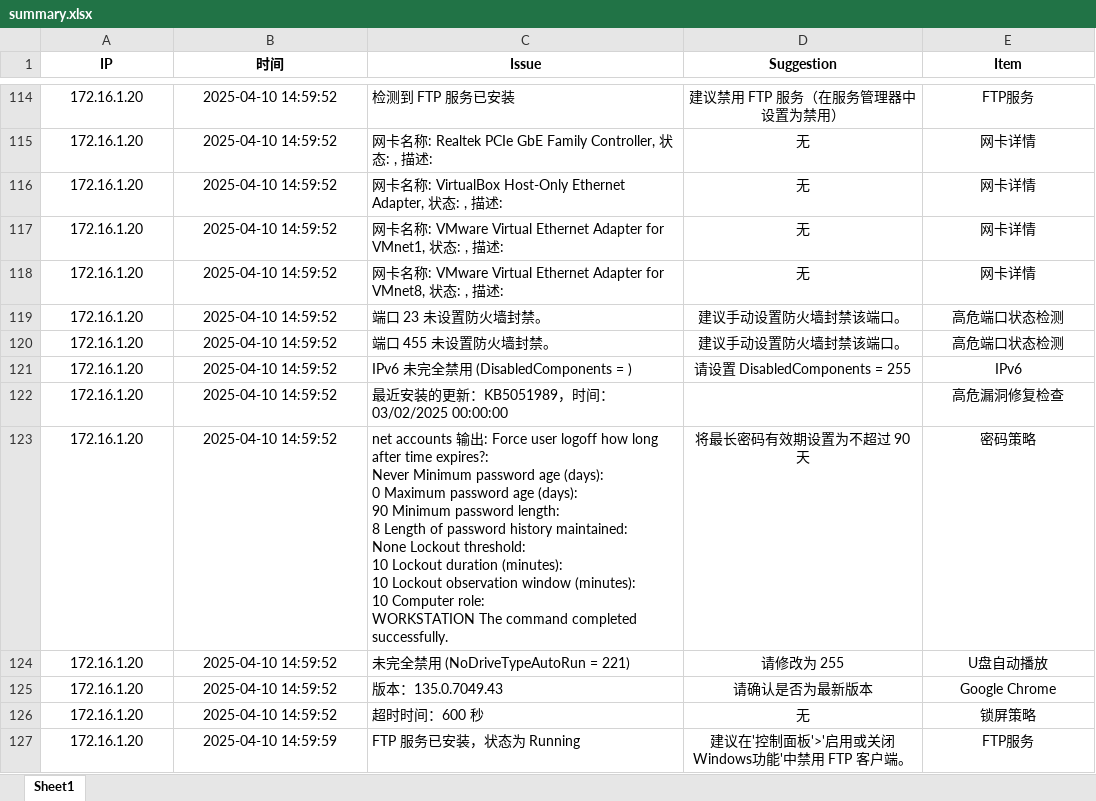
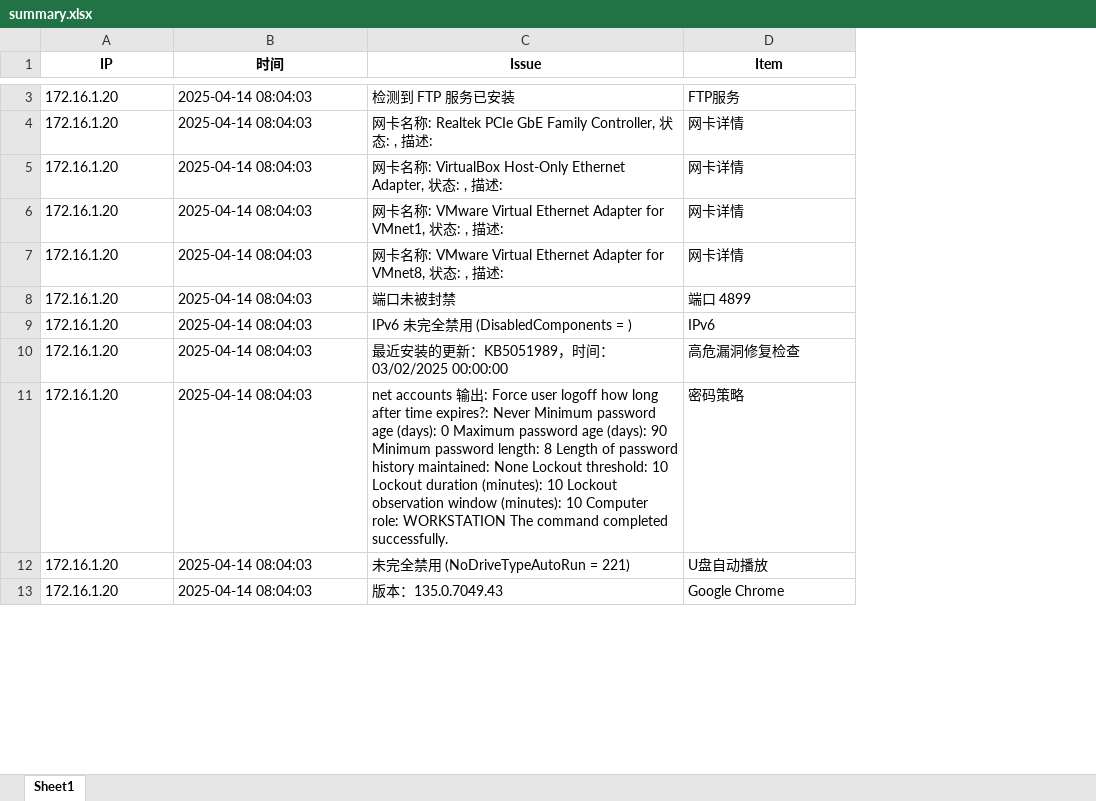
Before and after one commit to ferrarif1/STTools, an Excel workbook: BaseLineCheck/SecurityCheck_v5检查程序/带授权+服务的批量检查版本/Monitor/summary.xlsx, sheet Sheet1, drawn as a sheet; only a part is shown, gaps mark what is left out; values as stored, in another font and other column widths than the file's, no borders; removed rows and columns are numbered as before the commit, all else as after; the diff covers the shown part only; the diff names each change by its address in the sheet, - before the commit and + after, or states it on an @@ line.

```diff
--- a/BaseLineCheck/SecurityCheck_v5检查程序/带授权+服务的批量检查版本/Monitor/summary.xlsx (sheet Sheet1)
+++ b/BaseLineCheck/SecurityCheck_v5检查程序/带授权+服务的批量检查版本/Monitor/summary.xlsx (sheet Sheet1)
-column D (Suggestion), rows 114-119: 建议禁用 FTP 服务（在服务管理器中设置为禁用） | 无 | 无 | 无 | 无 | 建议手动设置防火墙封禁该端口。; rows 121-125: 请设置 DisabledComponents = 255 |  | 将最长密码有效期设置为不超过 90 天 | 请修改为 255 | 请确认是否为最新版本
-A3:B8 alignment: center
+A3:B8 alignment: left
-B3:B8 (时间): 2025-04-10 14:59:52
+B3:B8 (时间): 2025-04-14 08:04:03
-D3:D8 alignment: center
+D3:D8 alignment: left
-C8 (Issue): 端口 23 未设置防火墙封禁。
+C8 (Issue): 端口未被封禁
-D8 (Item): 高危端口状态检测
+D8 (Item): 端口 4899
-row 120: 172.16.1.20 | 2025-04-10 14:59:52 | 端口 455 未设置防火墙封禁。 | 建议手动设置防火墙封禁该端口。 | 高危端口状态检测
-A9:B13 alignment: center
+A9:B13 alignment: left
-B9:B13 (时间): 2025-04-10 14:59:52
+B9:B13 (时间): 2025-04-14 08:04:03
-D9:D13 alignment: center
+D9:D13 alignment: left
-C11 (Issue): …completed successfully.
+C11 (Issue): …completed successfully.
-row 126: 172.16.1.20 | 2025-04-10 14:59:52 | 超时时间：600 秒 | 无 | 锁屏策略
-row 127: 172.16.1.20 | 2025-04-10 14:59:59 | FTP 服务已安装，状态为 Running | 建议在'控制面板'>'启用或关闭Windows功能'中禁用 FTP 客户端。 | FTP服务
```
Also changed, not shown: 148 removed rows, 16 edited cells and cell formats elsewhere in this sheet, 8 other files.
